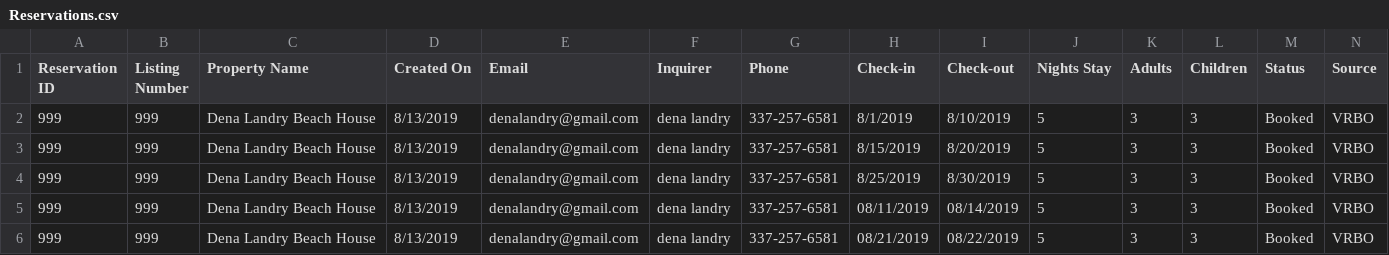
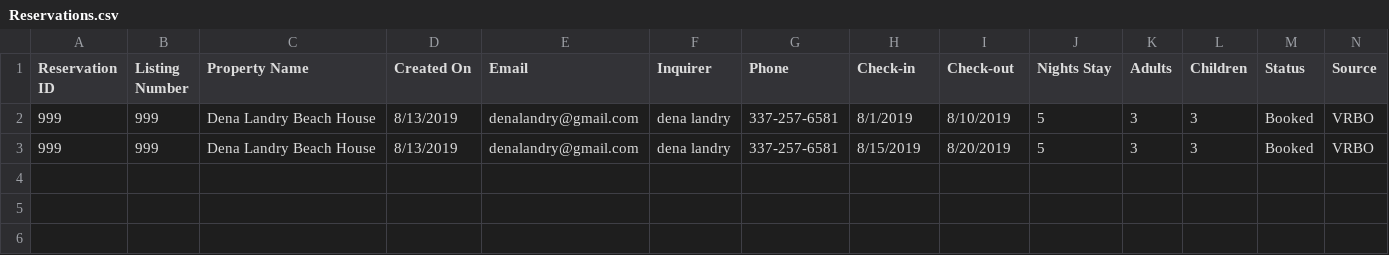
Before and after one commit to Duskamo/beachhouse_booking, a CSV file: data/Reservations.csv, drawn as a sheet.

Commit message:
Added functionality to send booked dates to VRBO to prevent double booking.

```diff
--- a/data/Reservations.csv
+++ b/data/Reservations.csv
@@ -3,4 +3 @@ Reservation ID,Listing Number,Property Name,Created On,Email,Inquirer,Phone,Chec
 999,999,Dena Landry Beach House,8/13/2019,denalandry@gmail.com,dena landry,337-257-6581,8/15/2019,8/20/2019,5,3,3,Booked,VRBO
-999,999,Dena Landry Beach House,8/13/2019,denalandry@gmail.com,dena landry,337-257-6581,8/25/2019,8/30/2019,5,3,3,Booked,VRBO
-999,999,Dena Landry Beach House,8/13/2019,denalandry@gmail.com,dena landry,337-257-6581,08/11/2019,08/14/2019,5,3,3,Booked,VRBO
-999,999,Dena Landry Beach House,8/13/2019,denalandry@gmail.com,dena landry,337-257-6581,08/21/2019,08/22/2019,5,3,3,Booked,VRBO
```
Also changed, not shown: 3 other files.
